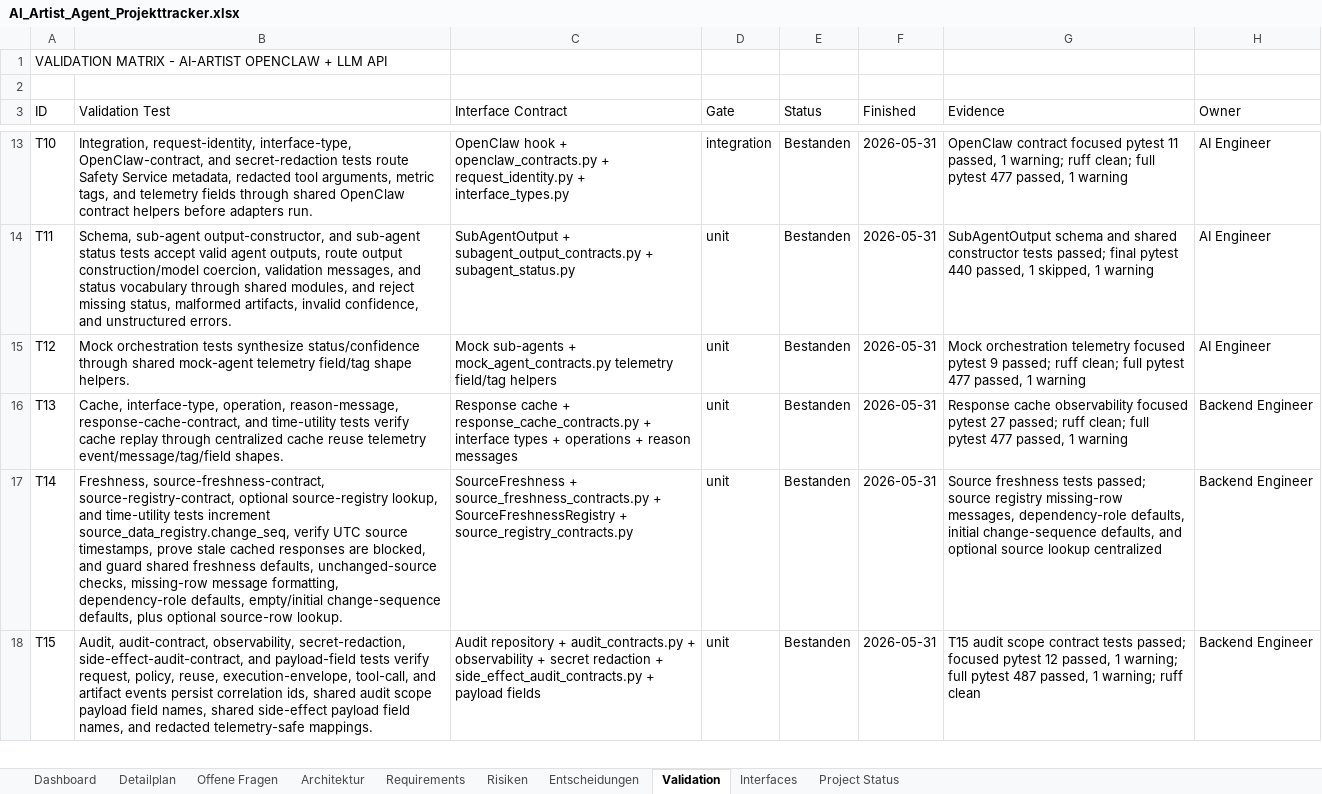
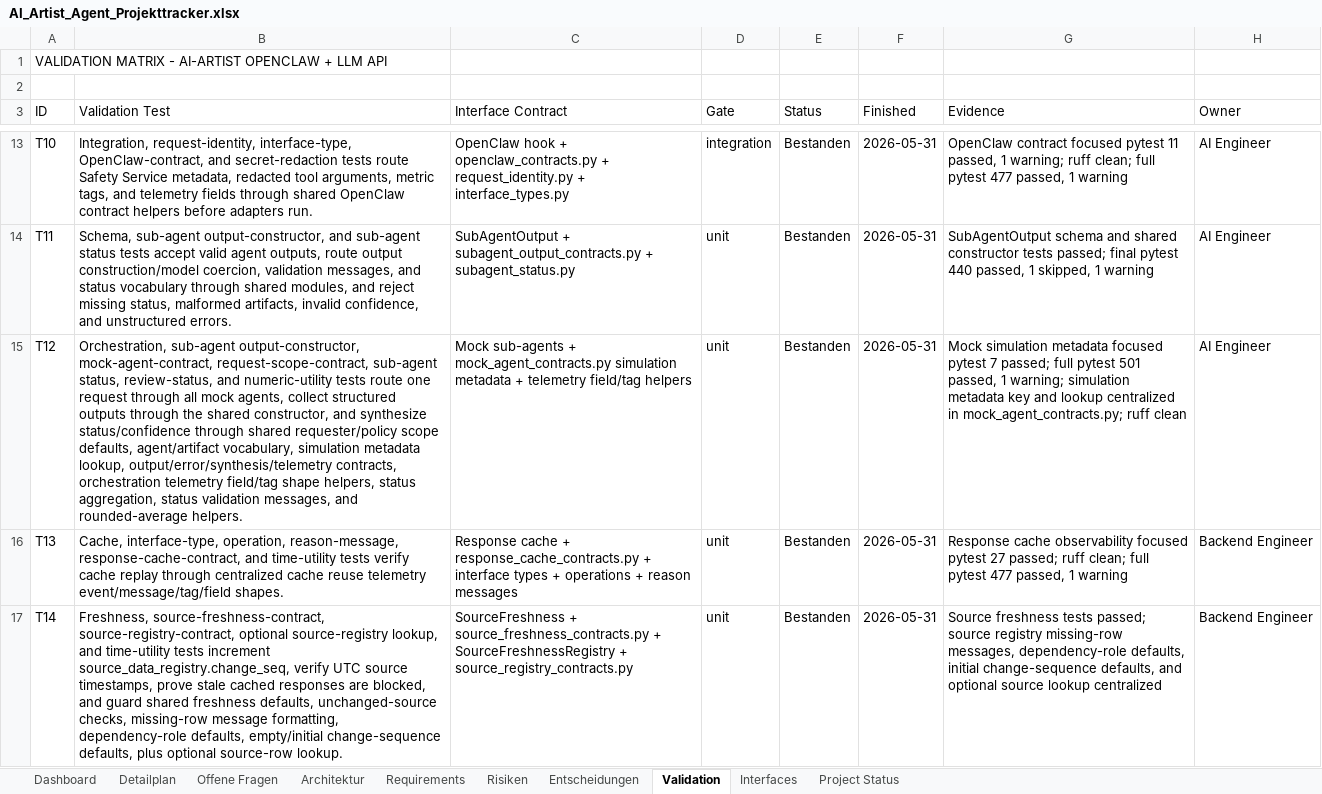
Before and after one commit to artprof964/AI-Artist, an Excel workbook: AI_Artist_Agent_Projekttracker.xlsx, sheet Validation, drawn as a sheet; only a part is shown, gaps mark what is left out; the shorter side is filled out with more unchanged rows; values as stored, in another font and other column widths than the file's, no borders; the diff covers the shown part only; the diff names each change by its address in the sheet, - before the commit and + after, or states it on an @@ line.

```diff
--- a/AI_Artist_Agent_Projekttracker.xlsx (sheet Validation)
+++ b/AI_Artist_Agent_Projekttracker.xlsx (sheet Validation)
-B15 (Validation Test): Mock orchestration tests synthesize status/confidence through shared mock-agent telemetry field/tag shape helpers.
+B15 (Validation Test): Orchestration, sub-agent output-constructor, mock-agent-contract, request-scope-contract, sub-agent status, review-status, and numeric-utility tests route one request through all mock agents, collect structured outputs through the shared constructor, and synthesize status/confidence through shared requester/policy scope defaults, agent/artifact vocabulary, simulation metadata lookup, output/error/synthesis/telemetry contracts, orchestration telemetry field/tag shape helpers, status aggregation, status validation messages, and rounded-average helpers.
-C15 (Interface Contract): …+ mock_agent_contracts.py telemetry field/tag…
+C15 (Interface Contract): …+ mock_agent_contracts.py simulation metadata + telemetry field/tag…
-G15 (Evidence): Mock orchestration telemetry focused pytest 9 passed; ruff clean; full pytest 477 passed, 1 warning
+G15 (Evidence): Mock simulation metadata focused pytest 7 passed; full pytest 501 passed, 1 warning; simulation metadata key and lookup centralized in mock_agent_contracts.py; ruff clean
```
Also changed, not shown: 1 edited cell elsewhere in this sheet, sheet Detailplan, sheet Project Status, 9 other files.
